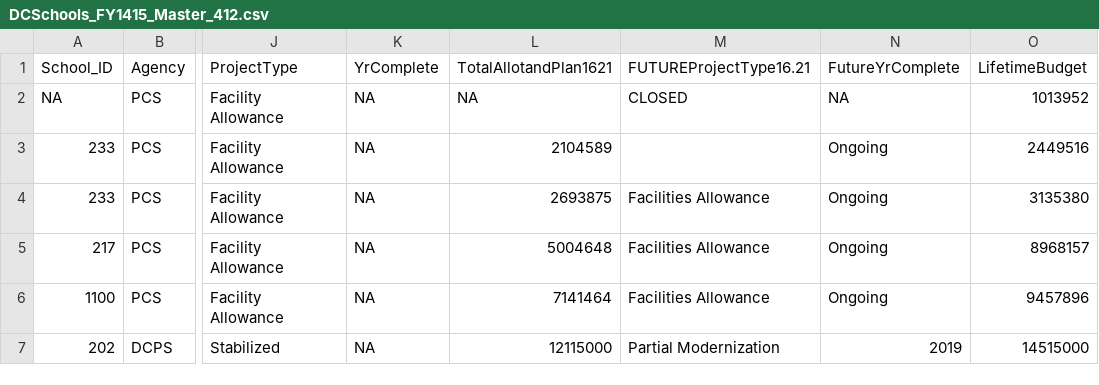
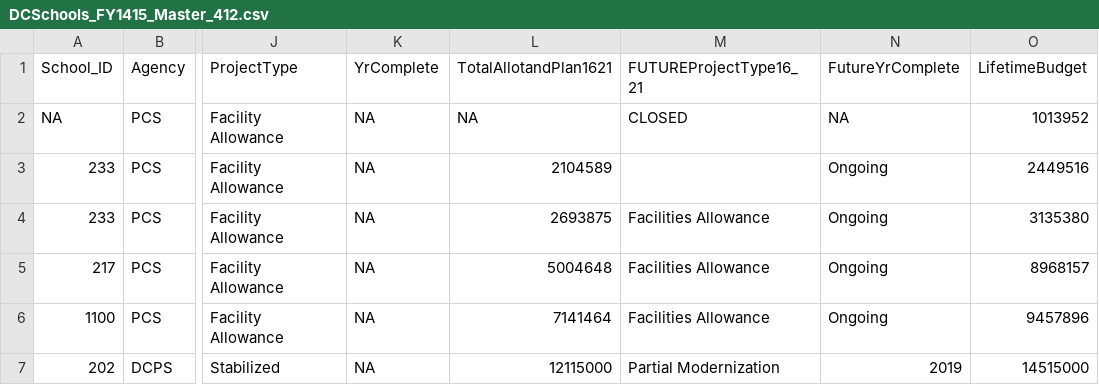
Before and after one commit to civictechdc/school-modernization, a CSV file: Output Data/DCSchools_FY1415_Master_412.csv, drawn as a sheet; only a part is shown, gaps mark what is left out; the diff names each change by its address in the sheet, - before the commit and + after, or states it on an @@ line.

Commit message:
death to dots v2

```diff
--- a/Output Data/DCSchools_FY1415_Master_412.csv
+++ b/Output Data/DCSchools_FY1415_Master_412.csv
-M1: FUTUREProjectType16.21
+M1: FUTUREProjectType16_21
```
